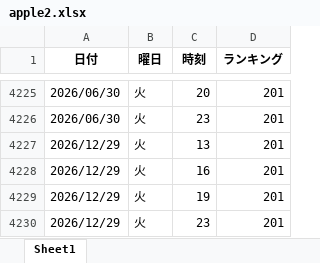
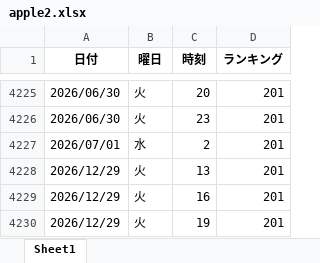
Before and after one commit to o25042124-boop/nibannkeiei-podcast-ranking-viewer, an Excel workbook: excel/apple2.xlsx, sheet Sheet1, drawn as a sheet; only a part is shown, gaps mark what is left out; the shorter side is filled out with more unchanged rows; values as stored, in another font and other column widths than the file's, no borders; the diff names each change by its address in the sheet, - before the commit and + after, or states it on an @@ line.

```diff
--- a/excel/apple2.xlsx (sheet Sheet1)
+++ b/excel/apple2.xlsx (sheet Sheet1)
+row 4227: 2026/07/01 | 水 | 2 | 201
```
Also changed, not shown: excel/apple1.xlsx, excel/apple3.xlsx, 11 other files.
